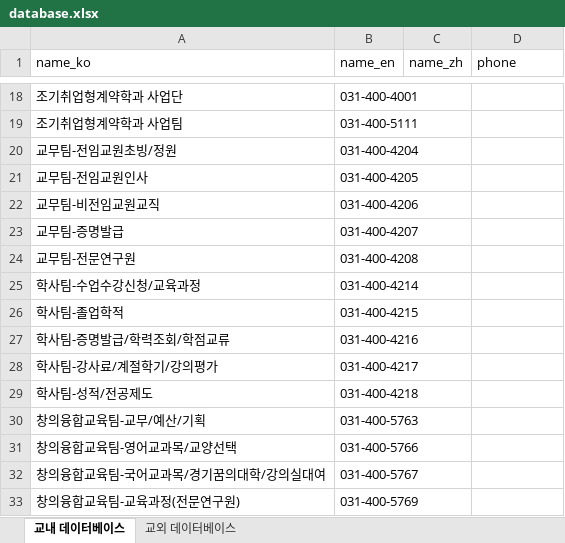
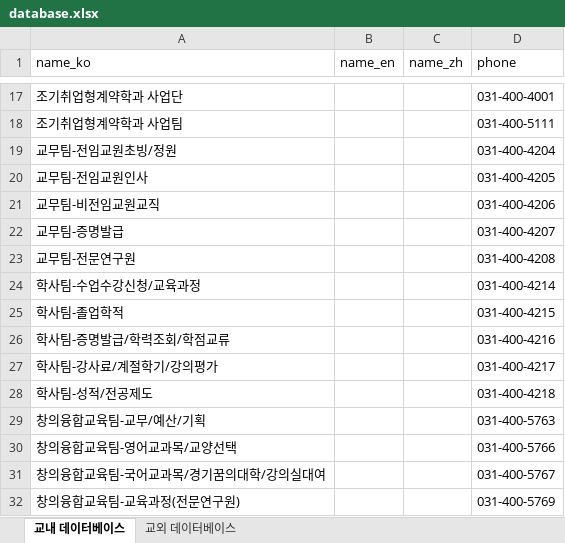
Before and after one commit to jil8885/flutter-app-hyuabot, an Excel workbook: database.xlsx, sheet 교내 데이터베이스, drawn as a sheet; only a part is shown, gaps mark what is left out; values as stored, in another font and other column widths than the file's, no borders; addresses are those after the commit; the diff covers the shown part only; the diff names each change by its address in the sheet, - before the commit and + after, or states it on an @@ line.

```diff
--- a/database.xlsx (sheet 교내 데이터베이스)
+++ b/database.xlsx (sheet 교내 데이터베이스)
-B17 (name_en): 031-400-4001
+B17 (name_en): (empty)
-D17 (phone): (empty)
+D17 (phone): 031-400-4001
-B18 (name_en): 031-400-5111
+B18 (name_en): (empty)
-D18 (phone): (empty)
+D18 (phone): 031-400-5111
-B19 (name_en): 031-400-4204
+B19 (name_en): (empty)
-D19 (phone): (empty)
+D19 (phone): 031-400-4204
-B20 (name_en): 031-400-4205
+B20 (name_en): (empty)
-D20 (phone): (empty)
+D20 (phone): 031-400-4205
-B21 (name_en): 031-400-4206
+B21 (name_en): (empty)
-D21 (phone): (empty)
+D21 (phone): 031-400-4206
-B22 (name_en): 031-400-4207
+B22 (name_en): (empty)
-D22 (phone): (empty)
+D22 (phone): 031-400-4207
-B23 (name_en): 031-400-4208
+B23 (name_en): (empty)
-D23 (phone): (empty)
+D23 (phone): 031-400-4208
-B24 (name_en): 031-400-4214
+B24 (name_en): (empty)
-D24 (phone): (empty)
+D24 (phone): 031-400-4214
-B25 (name_en): 031-400-4215
+B25 (name_en): (empty)
-D25 (phone): (empty)
+D25 (phone): 031-400-4215
-B26 (name_en): 031-400-4216
+B26 (name_en): (empty)
-D26 (phone): (empty)
+D26 (phone): 031-400-4216
-B27 (name_en): 031-400-4217
+B27 (name_en): (empty)
-D27 (phone): (empty)
+D27 (phone): 031-400-4217
-B28 (name_en): 031-400-4218
+B28 (name_en): (empty)
-D28 (phone): (empty)
+D28 (phone): 031-400-4218
-B29 (name_en): 031-400-5763
+B29 (name_en): (empty)
-D29 (phone): (empty)
+D29 (phone): 031-400-5763
-B30 (name_en): 031-400-5766
+B30 (name_en): (empty)
-D30 (phone): (empty)
+D30 (phone): 031-400-5766
-B31 (name_en): 031-400-5767
+B31 (name_en): (empty)
-D31 (phone): (empty)
+D31 (phone): 031-400-5767
-B32 (name_en): 031-400-5769
+B32 (name_en): (empty)
-D32 (phone): (empty)
+D32 (phone): 031-400-5769
```
Also changed, not shown: 1 removed row and 416 edited cells elsewhere in this sheet, sheet 교외 데이터베이스.
